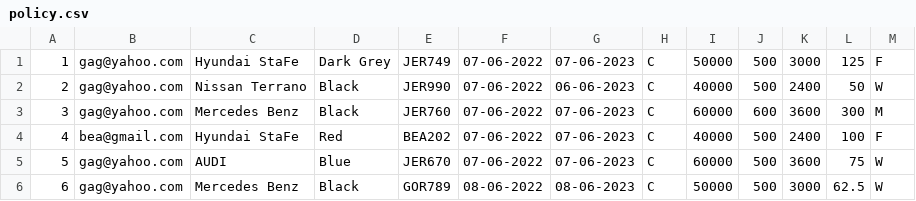
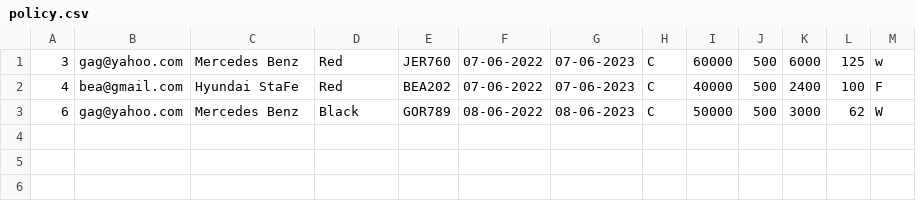
Before and after one commit to gagabon501/cs103-2, a CSV file: policy.csv, drawn as a sheet.

Commit message:
Done Delete Policy. Added also '0=ESC' during Editing and/or Deleting of policies

```diff
--- a/policy.csv
+++ b/policy.csv
@@ -1,6 +1,3 @@
-1,gag@yahoo.com,Hyundai StaFe,Dark Grey,JER749,07-06-2022,07-06-2023,C,50000,500,3000,125,F
-2,gag@yahoo.com,Nissan Terrano,Black,JER990,07-06-2022,06-06-2023,C,40000,500,2400,50,W
-3,gag@yahoo.com,Mercedes Benz,Black,JER760,07-06-2022,07-06-2023,C,60000,600,3600,300,M
+3,gag@yahoo.com,Mercedes Benz,Red,JER760,07-06-2022,07-06-2023,C,60000,500,6000,125,w
 4,bea@gmail.com,Hyundai StaFe,Red,BEA202,07-06-2022,07-06-2023,C,40000,500,2400,100,F
-5,gag@yahoo.com,AUDI,Blue,JER670,07-06-2022,07-06-2023,C,60000,500,3600,75,W
-6,gag@yahoo.com,Mercedes Benz,Black,GOR789,08-06-2022,08-06-2023,C,50000,500,3000,62.5,W
+6,gag@yahoo.com,Mercedes Benz,Black,GOR789,08-06-2022,08-06-2023,C,50000,500,3000,62,W
```
Also changed, not shown: 3 other files.
